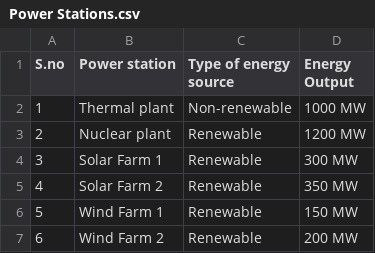
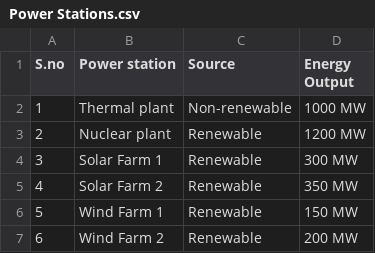
Before and after one commit to amitsingh115/PowerGrid-Pioneers, a CSV file: Power Stations.csv, drawn as a sheet.

Commit message:
Update Power Stations.csv

```diff
--- a/Power Stations.csv
+++ b/Power Stations.csv
@@ -1,2 +1,2 @@
-S.no,Power station,Type of energy source,Energy Output
+S.no,Power station,Source,Energy Output
 1,Thermal plant,Non-renewable,1000 MW
```
